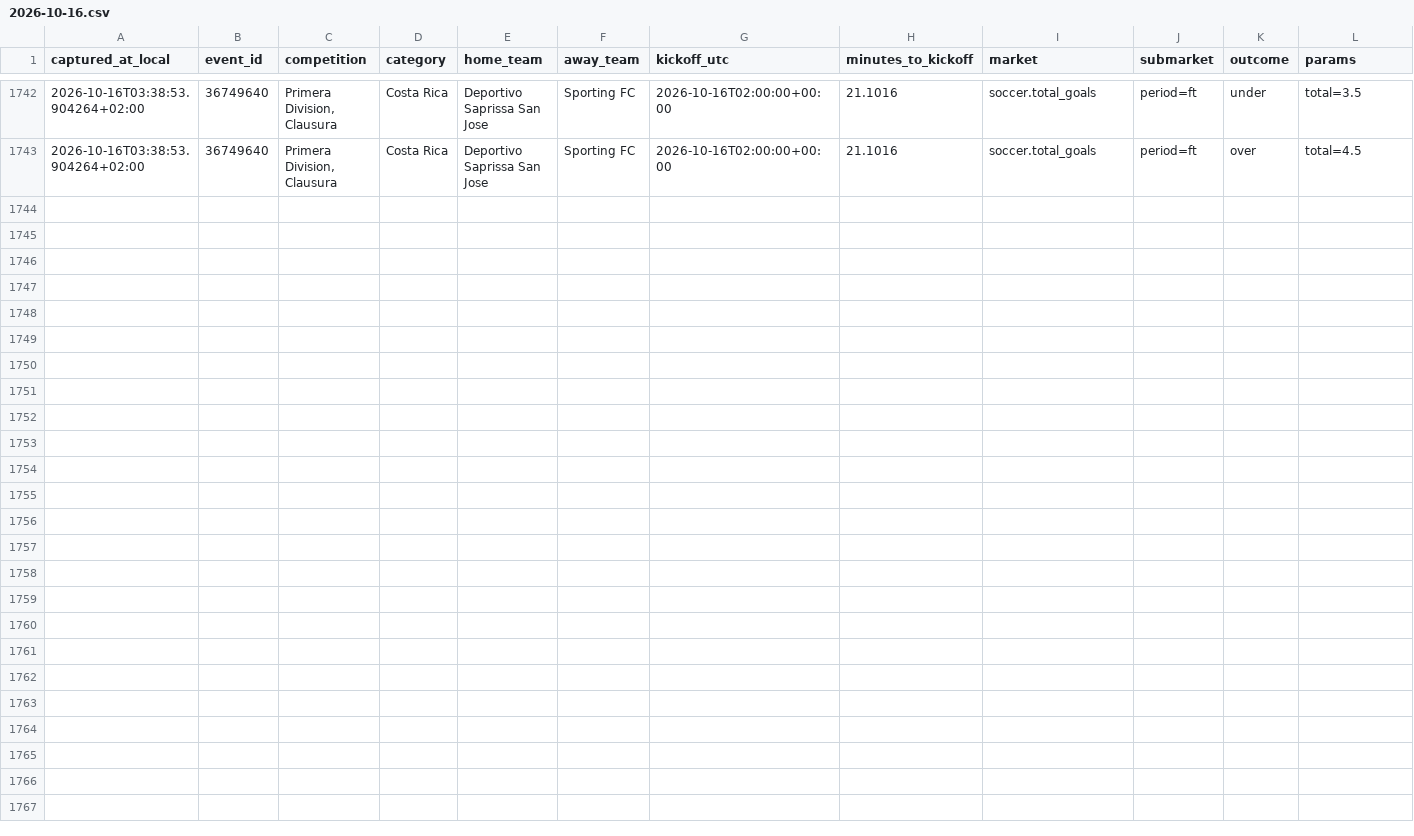
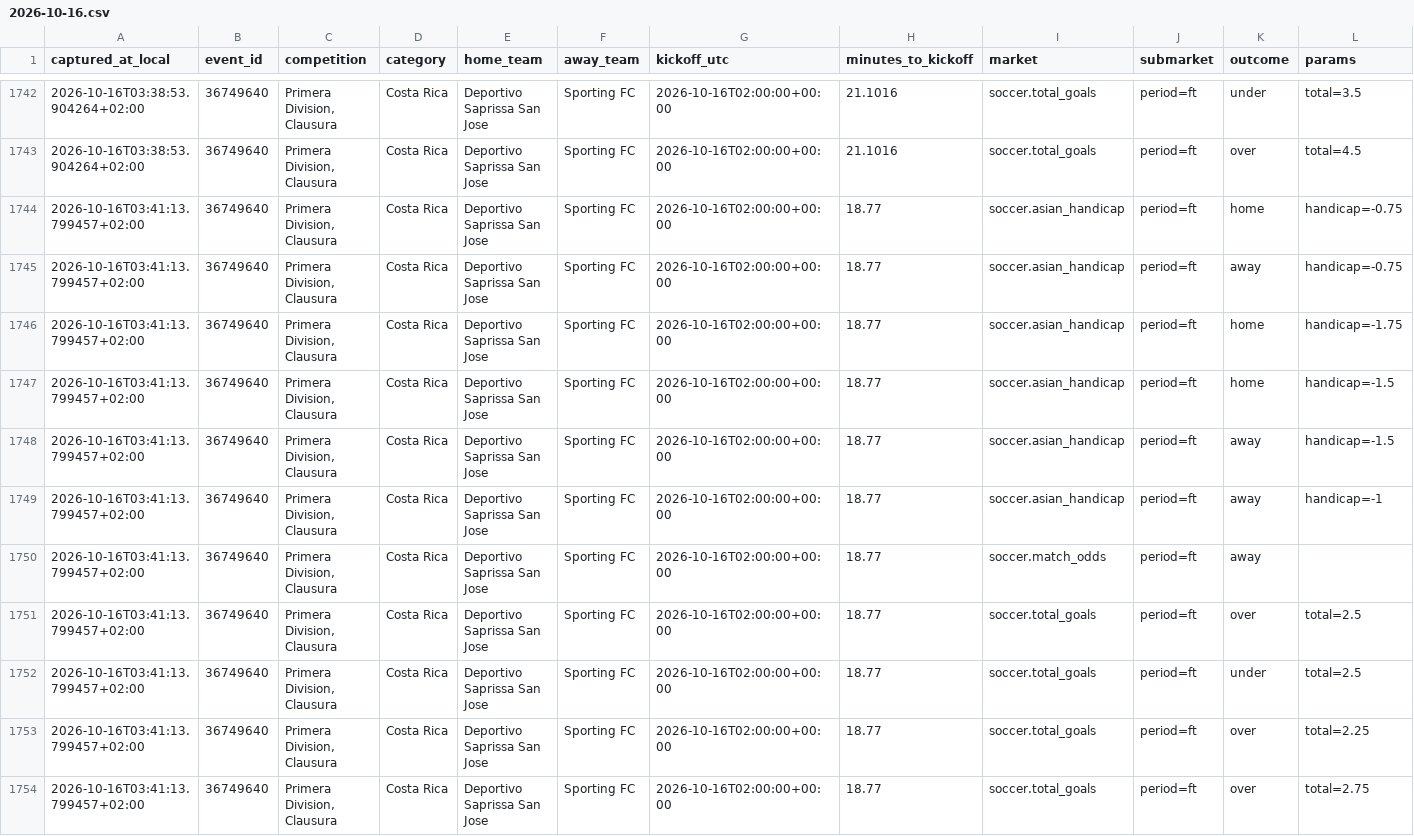
Before and after one commit to ILNIENTE1989/quote-shadow-v2, a CSV file: data/cloudbet/changes/2026-10-16.csv, drawn as a sheet; only a part is shown, gaps mark what is left out; rows hold the shown columns only; the diff names each change by its address in the sheet, - before the commit and + after, or states it on an @@ line.

Commit message:
data: snapshot Cloudbet

```diff
--- a/data/cloudbet/changes/2026-10-16.csv
+++ b/data/cloudbet/changes/2026-10-16.csv
+row 1744: 2026-10-16T03:41:13.799457+02:00 | 36749640 | Primera Division, Clausura | Costa Rica | Deportivo Saprissa San Jose | Sporting FC | 2026-10-16T02:00:00+00:00 | 18.77 | soccer.asian_handicap | period=ft | home | handicap=-0.75
+row 1745: 2026-10-16T03:41:13.799457+02:00 | 36749640 | Primera Division, Clausura | Costa Rica | Deportivo Saprissa San Jose | Sporting FC | 2026-10-16T02:00:00+00:00 | 18.77 | soccer.asian_handicap | period=ft | away | handicap=-0.75
+row 1746: 2026-10-16T03:41:13.799457+02:00 | 36749640 | Primera Division, Clausura | Costa Rica | Deportivo Saprissa San Jose | Sporting FC | 2026-10-16T02:00:00+00:00 | 18.77 | soccer.asian_handicap | period=ft | home | handicap=-1.75
+row 1747: 2026-10-16T03:41:13.799457+02:00 | 36749640 | Primera Division, Clausura | Costa Rica | Deportivo Saprissa San Jose | Sporting FC | 2026-10-16T02:00:00+00:00 | 18.77 | soccer.asian_handicap | period=ft | home | handicap=-1.5
+row 1748: 2026-10-16T03:41:13.799457+02:00 | 36749640 | Primera Division, Clausura | Costa Rica | Deportivo Saprissa San Jose | Sporting FC | 2026-10-16T02:00:00+00:00 | 18.77 | soccer.asian_handicap | period=ft | away | handicap=-1.5
+row 1749: 2026-10-16T03:41:13.799457+02:00 | 36749640 | Primera Division, Clausura | Costa Rica | Deportivo Saprissa San Jose | Sporting FC | 2026-10-16T02:00:00+00:00 | 18.77 | soccer.asian_handicap | period=ft | away | handicap=-1
+row 1750: 2026-10-16T03:41:13.799457+02:00 | 36749640 | Primera Division, Clausura | Costa Rica | Deportivo Saprissa San Jose | Sporting FC | 2026-10-16T02:00:00+00:00 | 18.77 | soccer.match_odds | period=ft | away
+row 1751: 2026-10-16T03:41:13.799457+02:00 | 36749640 | Primera Division, Clausura | Costa Rica | Deportivo Saprissa San Jose | Sporting FC | 2026-10-16T02:00:00+00:00 | 18.77 | soccer.total_goals | period=ft | over | total=2.5
+row 1752: 2026-10-16T03:41:13.799457+02:00 | 36749640 | Primera Division, Clausura | Costa Rica | Deportivo Saprissa San Jose | Sporting FC | 2026-10-16T02:00:00+00:00 | 18.77 | soccer.total_goals | period=ft | under | total=2.5
+row 1753: 2026-10-16T03:41:13.799457+02:00 | 36749640 | Primera Division, Clausura | Costa Rica | Deportivo Saprissa San Jose | Sporting FC | 2026-10-16T02:00:00+00:00 | 18.77 | soccer.total_goals | period=ft | over | total=2.25
+row 1754: 2026-10-16T03:41:13.799457+02:00 | 36749640 | Primera Division, Clausura | Costa Rica | Deportivo Saprissa San Jose | Sporting FC | 2026-10-16T02:00:00+00:00 | 18.77 | soccer.total_goals | period=ft | over | total=2.75
```
Also changed, not shown: 2 other files.
